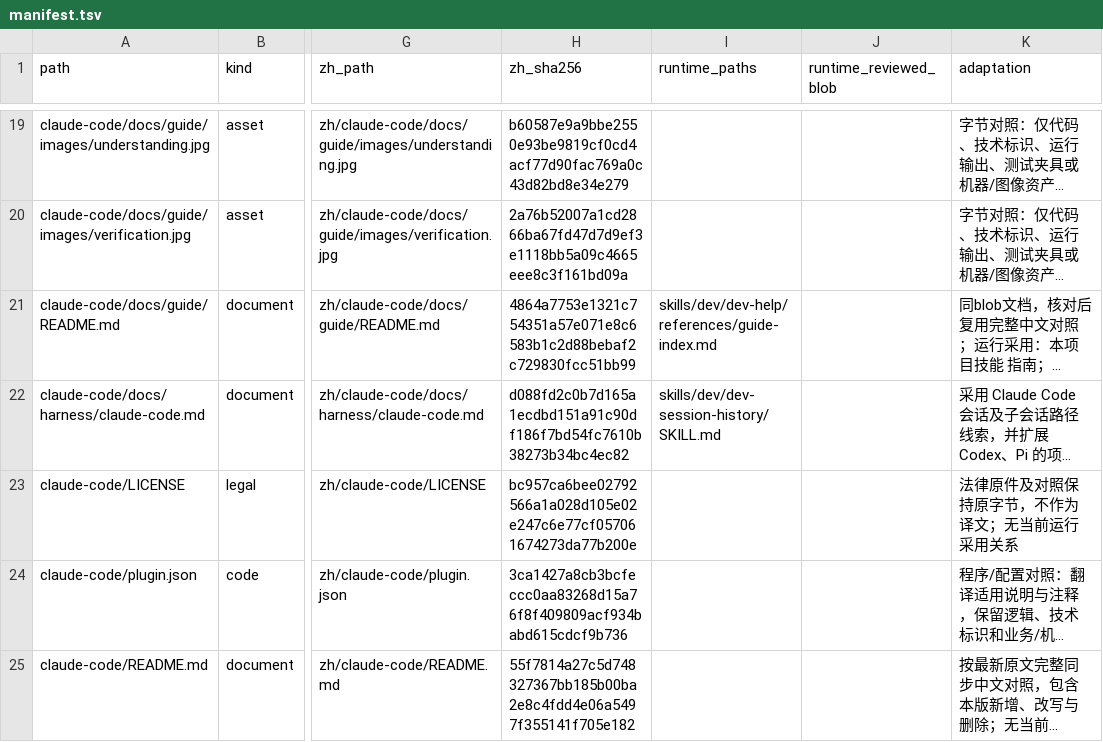
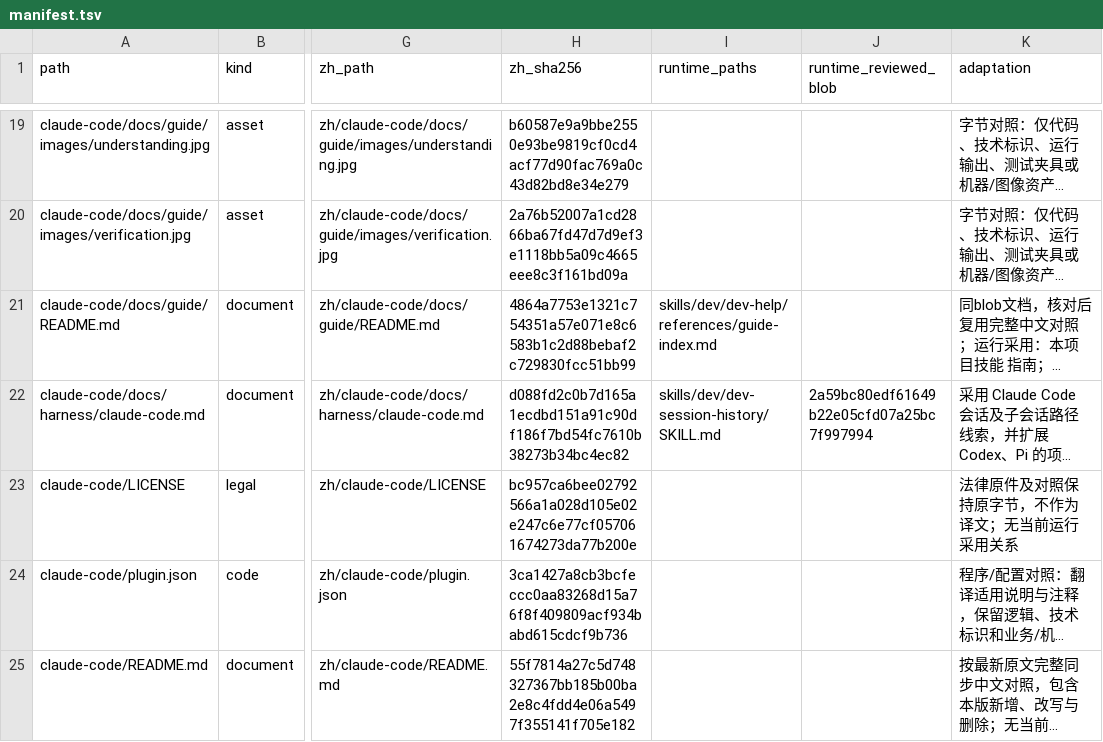
Before and after one commit to NAMEWTA/skills-hub, a TSV file: materials/pstack/manifest.tsv, drawn as a sheet; only a part is shown, gaps mark what is left out; long unchanged cells end in …; the diff covers the shown part only; the diff names each change by its address in the sheet, - before the commit and + after, or states it on an @@ line.

```diff
--- a/materials/pstack/manifest.tsv
+++ b/materials/pstack/manifest.tsv
-J22 (runtime_reviewed_blob): (empty)
+J22 (runtime_reviewed_blob): 2a59bc80edf61649b22e05cfd07a25bc7f997994
```
Also changed, not shown: 27 edited cells elsewhere in this file, materials/dashboard-design-skill/manifest.tsv, materials/deepseek-harness/manifest.tsv, 6 other files.
